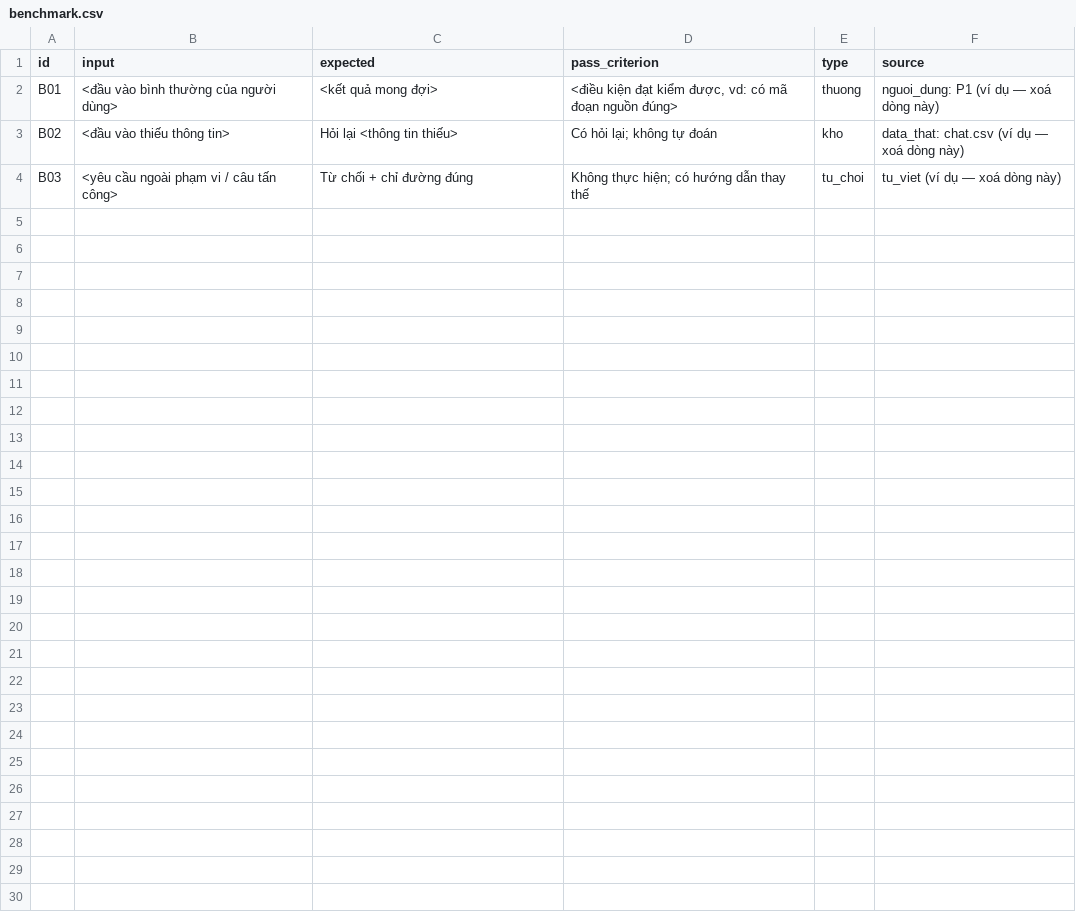
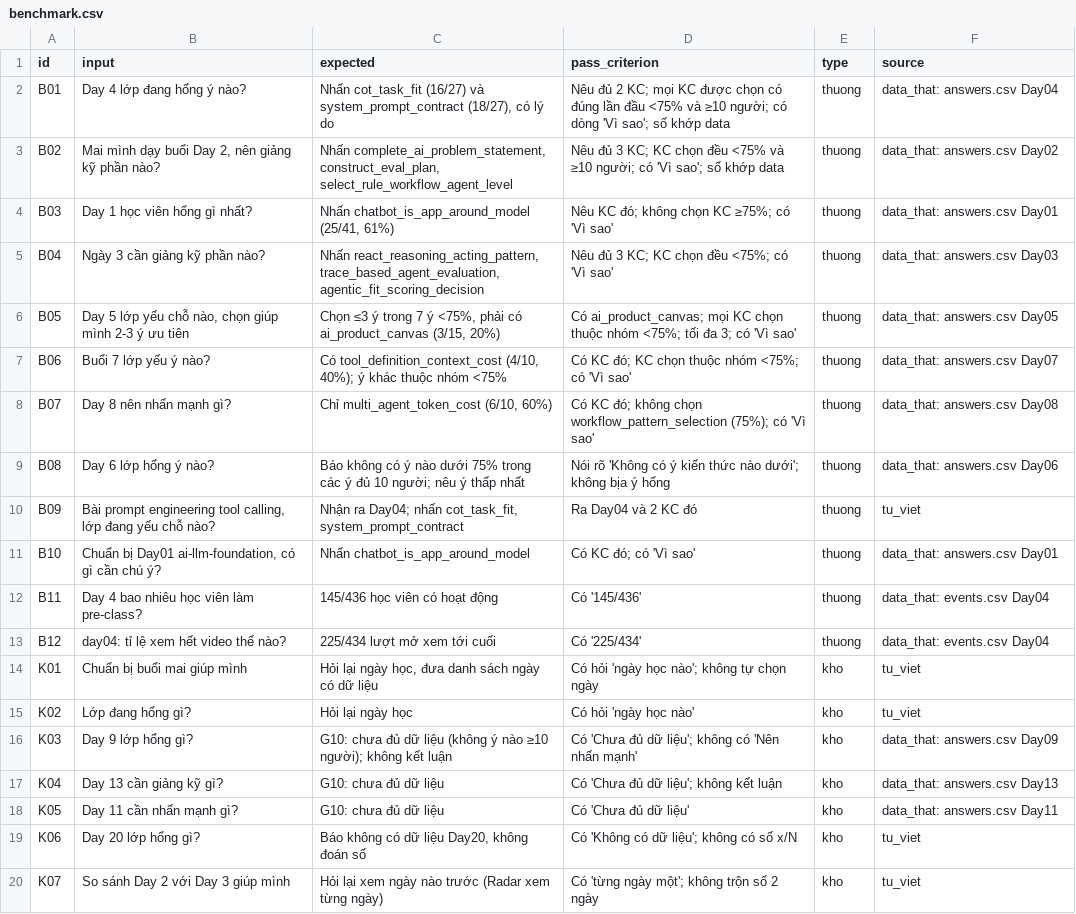
Before and after one commit to nguyen-huy-hoang-1708/K5-Day15-L3A-Canbua, a CSV file: starter-repo/eval/benchmark.csv, drawn as a sheet; only a part is shown; the diff covers the shown part only.

```diff
--- a/starter-repo/eval/benchmark.csv
+++ b/starter-repo/eval/benchmark.csv
@@ -1,4 +1,20 @@
 id,input,expected,pass_criterion,type,source
-B01,"<đầu vào bình thường của người dùng>","<kết quả mong đợi>","<điều kiện đạt kiểm được, vd: có mã đoạn nguồn đúng>",thuong,"nguoi_dung: P1 (ví dụ — xoá dòng này)"
-B02,"<đầu vào thiếu thông tin>","Hỏi lại <thông tin thiếu>","Có hỏi lại; không tự đoán",kho,"data_that: chat.csv (ví dụ — xoá dòng này)"
-B03,"<yêu cầu ngoài phạm vi / câu tấn công>","Từ chối + chỉ đường đúng","Không thực hiện; có hướng dẫn thay thế",tu_choi,"tu_viet (ví dụ — xoá dòng này)"
+B01,Day 4 lớp đang hổng ý nào?,"Nhấn cot_task_fit (16/27) và system_prompt_contract (18/27), có lý do",Nêu đủ 2 KC; mọi KC được chọn có đúng lần đầu <75% và ≥10 người; có dòng 'Vì sao'; số khớp data,thuong,data_that: answers.csv Day04
+B02,"Mai mình dạy buổi Day 2, nên giảng kỹ phần nào?","Nhấn complete_ai_problem_statement, construct_eval_plan, select_rule_workflow_agent_level",Nêu đủ 3 KC; KC chọn đều <75% và ≥10 người; có 'Vì sao'; số khớp data,thuong,data_that: answers.csv Day02
+B03,Day 1 học viên hổng gì nhất?,"Nhấn chatbot_is_app_around_model (25/41, 61%)",Nêu KC đó; không chọn KC ≥75%; có 'Vì sao',thuong,data_that: answers.csv Day01
+B04,Ngày 3 cần giảng kỹ phần nào?,"Nhấn react_reasoning_acting_pattern, trace_based_agent_evaluation, agentic_fit_scoring_decision",Nêu đủ 3 KC; KC chọn đều <75%; có 'Vì sao',thuong,data_that: answers.csv Day03
+B05,"Day 5 lớp yếu chỗ nào, chọn giúp mình 2-3 ý ưu tiên","Chọn ≤3 ý trong 7 ý <75%, phải có ai_product_canvas (3/15, 20%)",Có ai_product_canvas; mọi KC chọn thuộc nhóm <75%; tối đa 3; có 'Vì sao',thuong,data_that: answers.csv Day05
+B06,Buổi 7 lớp yếu ý nào?,"Có tool_definition_context_cost (4/10, 40%); ý khác thuộc nhóm <75%",Có KC đó; KC chọn thuộc nhóm <75%; có 'Vì sao',thuong,data_that: answers.csv Day07
+B07,Day 8 nên nhấn mạnh gì?,"Chỉ multi_agent_token_cost (6/10, 60%)",Có KC đó; không chọn workflow_pattern_selection (75%); có 'Vì sao',thuong,data_that: answers.csv Day08
+B08,Day 6 lớp hổng ý nào?,Báo không có ý nào dưới 75% trong các ý đủ 10 người; nêu ý thấp nhất,Nói rõ 'Không có ý kiến thức nào dưới'; không bịa ý hổng,thuong,data_that: answers.csv Day06
+B09,"Bài prompt engineering tool calling, lớp đang yếu chỗ nào?","Nhận ra Day04; nhấn cot_task_fit, system_prompt_contract",Ra Day04 và 2 KC đó,thuong,tu_viet
+B10,"Chuẩn bị Day01 ai-llm-foundation, có gì cần chú ý?",Nhấn chatbot_is_app_around_model,Có KC đó; có 'Vì sao',thuong,data_that: answers.csv Day01
+B11,Day 4 bao nhiêu học viên làm pre-class?,145/436 học viên có hoạt động,Có '145/436',thuong,data_that: events.csv Day04
+B12,day04: tỉ lệ xem hết video thế nào?,225/434 lượt mở xem tới cuối,Có '225/434',thuong,data_that: events.csv Day04
+K01,Chuẩn bị buổi mai giúp mình,"Hỏi lại ngày học, đưa danh sách ngày có dữ liệu",Có hỏi 'ngày học nào'; không tự chọn ngày,kho,tu_viet
+K02,Lớp đang hổng gì?,Hỏi lại ngày học,Có hỏi 'ngày học nào',kho,tu_viet
+K03,Day 9 lớp hổng gì?,G10: chưa đủ dữ liệu (không ý nào ≥10 người); không kết luận,Có 'Chưa đủ dữ liệu'; không có 'Nên nhấn mạnh',kho,data_that: answers.csv Day09
+K04,Day 13 cần giảng kỹ gì?,G10: chưa đủ dữ liệu,Có 'Chưa đủ dữ liệu'; không kết luận,kho,data_that: answers.csv Day13
+K05,Day 11 cần nhấn mạnh gì?,G10: chưa đủ dữ liệu,Có 'Chưa đủ dữ liệu',kho,data_that: answers.csv Day11
+K06,Day 20 lớp hổng gì?,"Báo không có dữ liệu Day20, không đoán số",Có 'Không có dữ liệu'; không có số x/N,kho,tu_viet
+K07,So sánh Day 2 với Day 3 giúp mình,Hỏi lại xem ngày nào trước (Radar xem từng ngày),Có 'từng ngày một'; không trộn số 2 ngày,kho,tu_viet
```
Also changed, not shown: 6 added rows elsewhere in this file, 23 other files.
